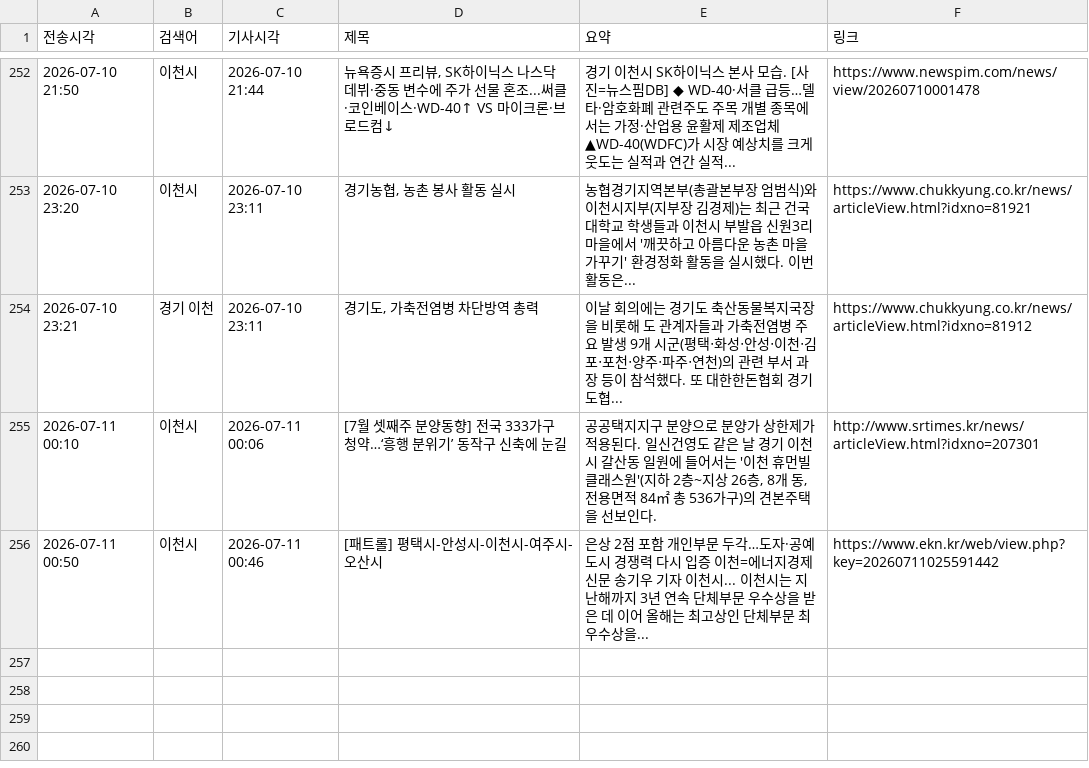
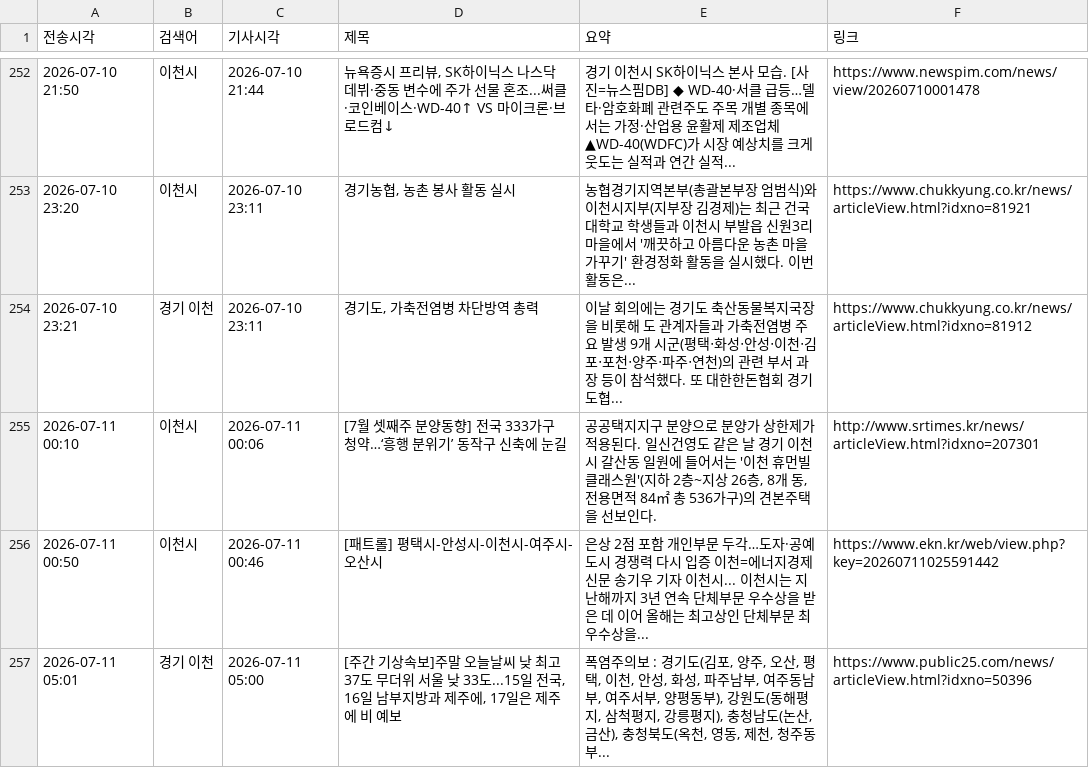
Before and after one commit to linphyca-sys/icheon-news-bot, a CSV file: articles.csv, drawn as a sheet; only a part is shown, gaps mark what is left out; the diff names each change by its address in the sheet, - before the commit and + after, or states it on an @@ line.

```diff
--- a/articles.csv
+++ b/articles.csv
+row 257: 2026-07-11 05:01 | 경기 이천 | 2026-07-11 05:00 | [주간 기상속보]주말 오늘날씨 낮 최고 37도 무더위 서울 낮 33도...15일 전국, 16일 남부지방과 제주에, 17일은 제주에 비 예보 | 폭염주의보 : 경기도(김포, 양주, 오산, 평택, 이천, 안성, 화성, 파주남부, 여주동남부, 여주서부, 양평동부), 강원도(동해평지, 삼척평지, 강릉평지), 충청남도(논산, 금산), 충청북도(옥천, 영동, 제천, 청주동부... | https://www.public25.com/news/articleView.html?idxno=50396
```
Also changed, not shown: 1 other file.
